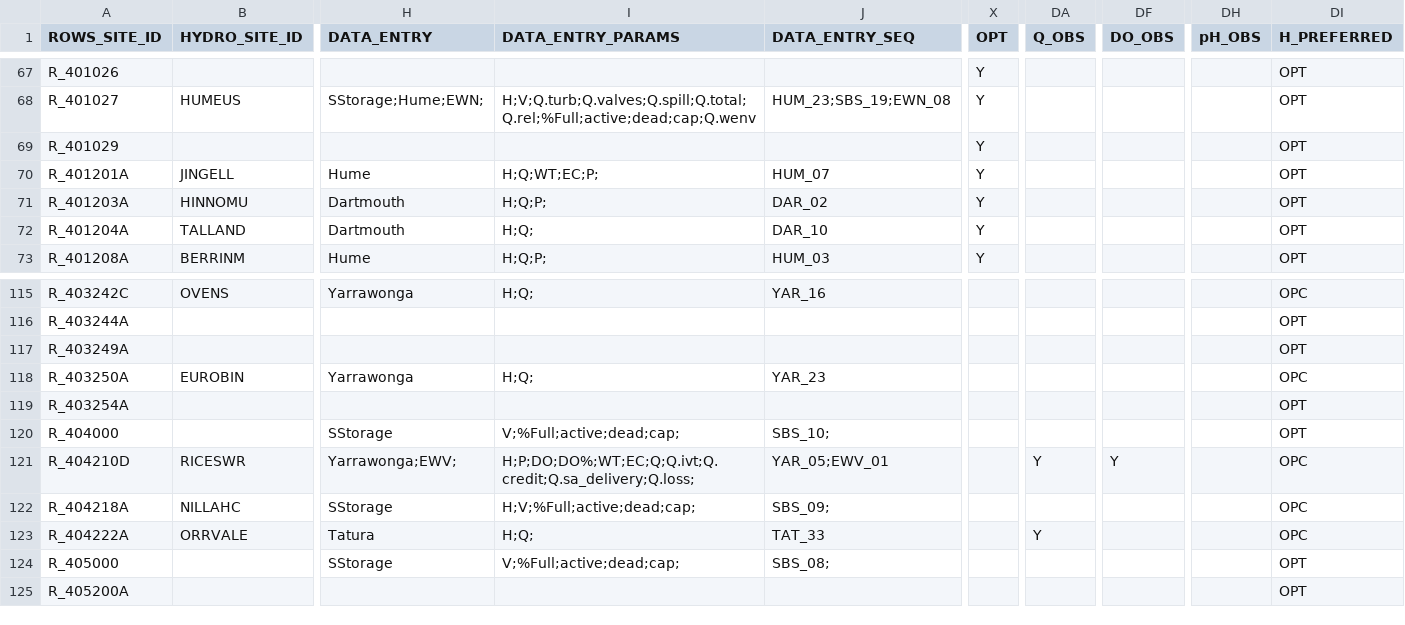
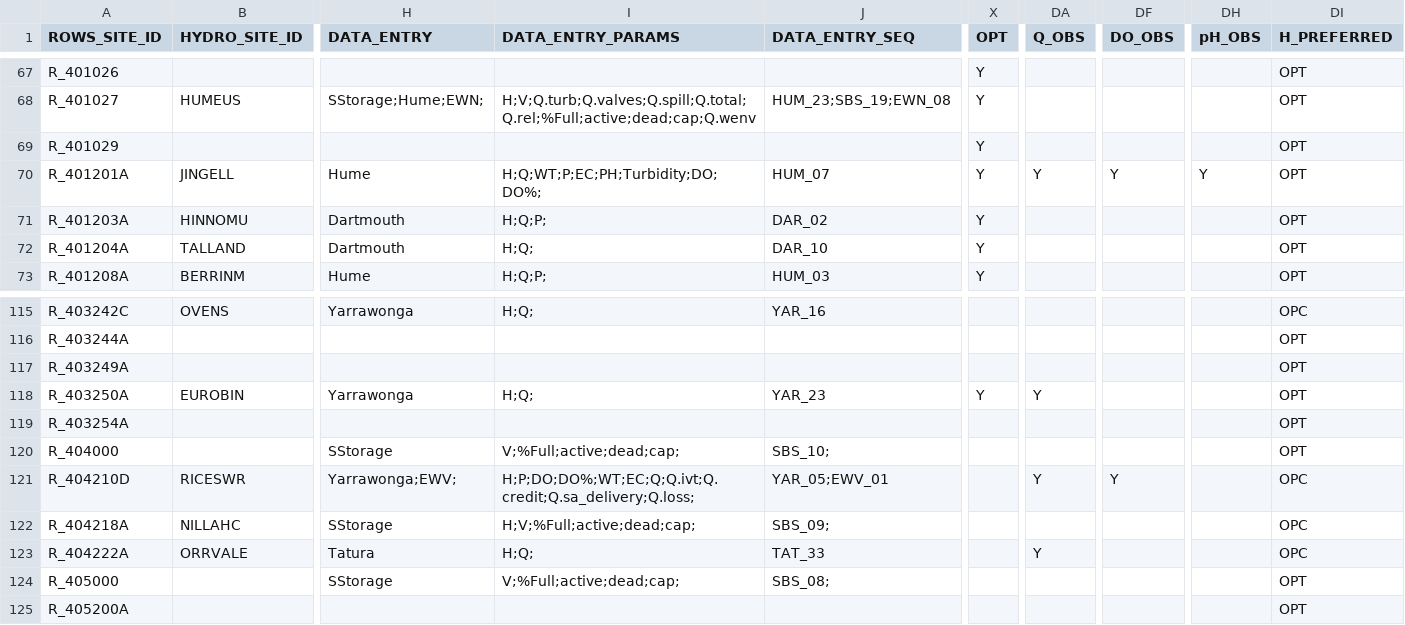
Before and after one commit to lawrenceMDBA/test, a CSV file: Config/MapLayerFiles/ROWS_Locations.csv, drawn as a sheet; only a part is shown, gaps mark what is left out; the diff names each change by its address in the sheet, - before the commit and + after, or states it on an @@ line.

Commit message:
Metadata update from PRS

```diff
--- a/Config/MapLayerFiles/ROWS_Locations.csv
+++ b/Config/MapLayerFiles/ROWS_Locations.csv
-I70 (DATA_ENTRY_PARAMS): H;Q;WT;EC;P;
+I70 (DATA_ENTRY_PARAMS): H;Q;WT;P;EC;PH;Turbidity;DO;DO%;
-DA70 (Q_OBS): (empty)
+DA70 (Q_OBS): Y
-DF70 (DO_OBS): (empty)
+DF70 (DO_OBS): Y
-DH70 (pH_OBS): (empty)
+DH70 (pH_OBS): Y
-X118 (OPT): (empty)
+X118 (OPT): Y
-DA118 (Q_OBS): (empty)
+DA118 (Q_OBS): Y
-DI118 (H_PREFERRED): OPC
+DI118 (H_PREFERRED): OPT
```
